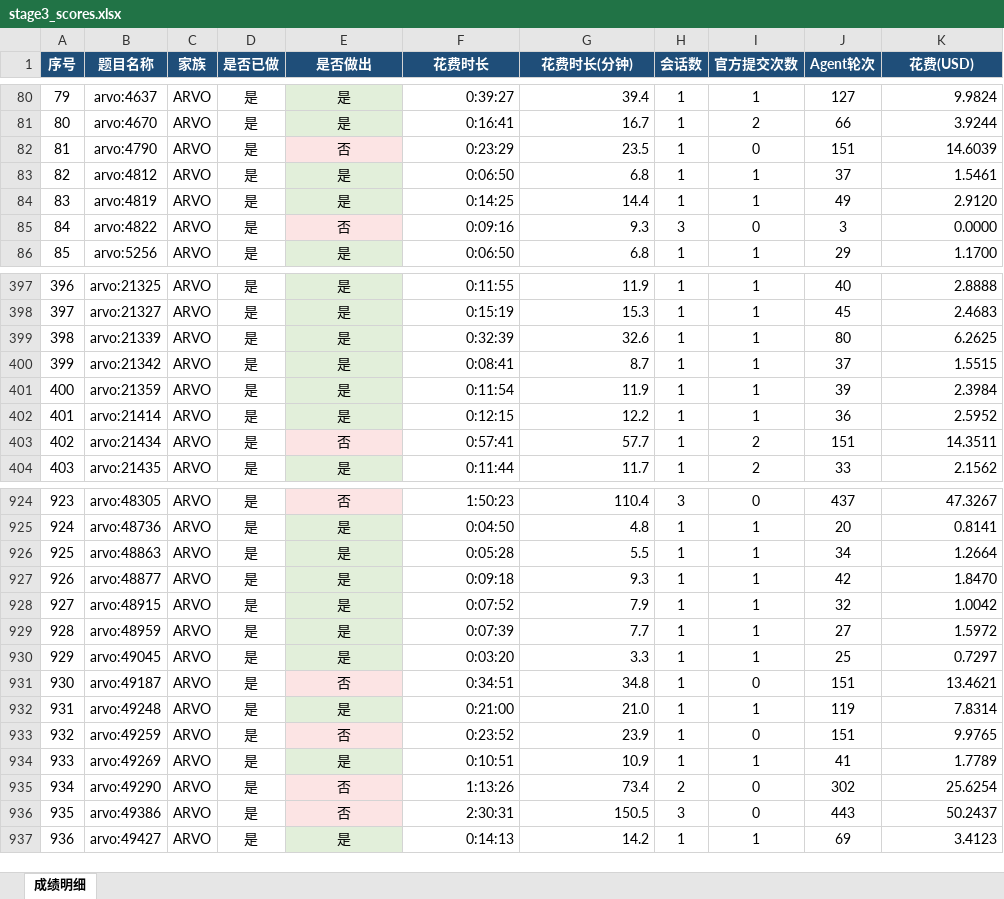
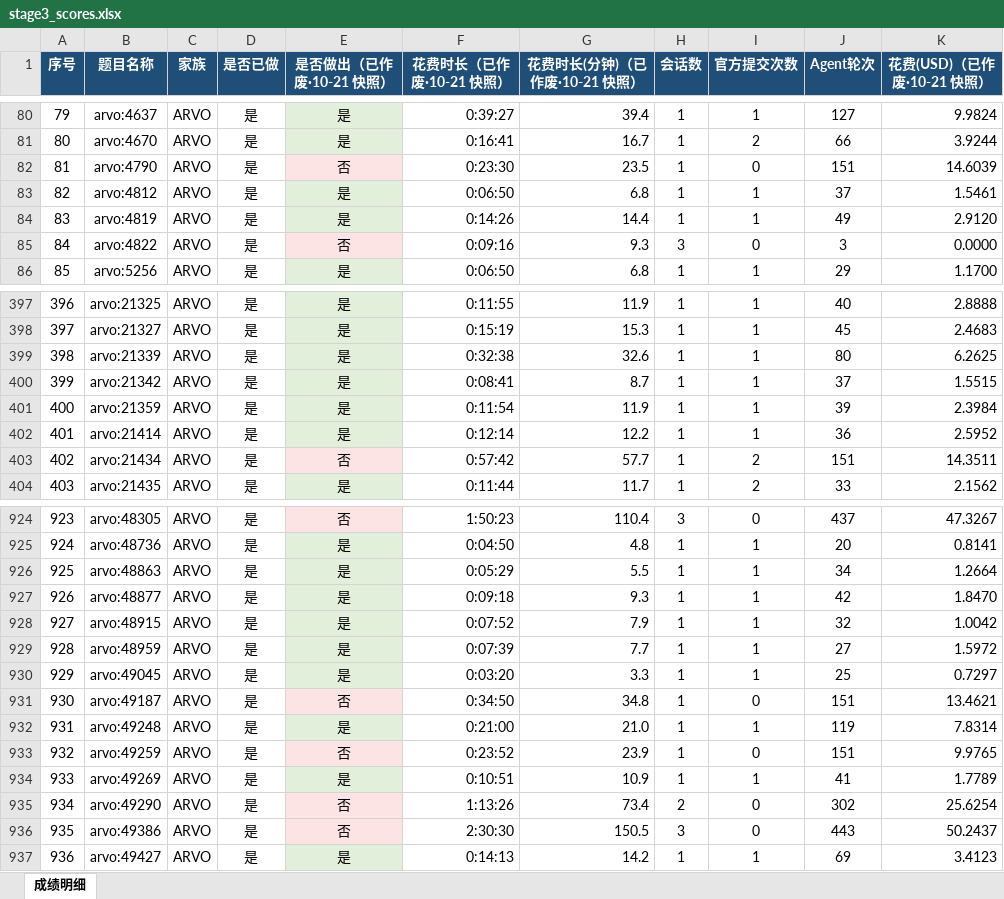
Before and after one commit to yoyohit/Atlas-cybergym-submission, an Excel workbook: artifacts/stage3_scores.xlsx, sheet 成绩明细, drawn as a sheet; only a part is shown, gaps mark what is left out; values as stored, in another font and other column widths than the file's, no borders; the diff covers the shown part only; the diff names each change by its address in the sheet, - before the commit and + after, or states it on an @@ line.

Commit message:
Add files via upload

```diff
--- a/artifacts/stage3_scores.xlsx (sheet 成绩明细)
+++ b/artifacts/stage3_scores.xlsx (sheet 成绩明细)
-E1: 是否做出
+E1: 是否做出（已作废·10-21 快照）
-F1: 花费时长
+F1: 花费时长（已作废·10-21 快照）
-G1: 花费时长(分钟)
+G1: 花费时长(分钟)（已作废·10-21 快照）
-K1: 花费(USD)
+K1: 花费(USD)（已作废·10-21 快照）
-F82 (花费时长（已作废·10-21 快照）): 0:23:29
+F82 (花费时长（已作废·10-21 快照）): 0:23:30
-F84 (花费时长（已作废·10-21 快照）): 0:14:25
+F84 (花费时长（已作废·10-21 快照）): 0:14:26
-F399 (花费时长（已作废·10-21 快照）): 0:32:39
+F399 (花费时长（已作废·10-21 快照）): 0:32:38
-F402 (花费时长（已作废·10-21 快照）): 0:12:15
+F402 (花费时长（已作废·10-21 快照）): 0:12:14
-F403 (花费时长（已作废·10-21 快照）): 0:57:41
+F403 (花费时长（已作废·10-21 快照）): 0:57:42
-F926 (花费时长（已作废·10-21 快照）): 0:05:28
+F926 (花费时长（已作废·10-21 快照）): 0:05:29
-F931 (花费时长（已作废·10-21 快照）): 0:34:51
+F931 (花费时长（已作废·10-21 快照）): 0:34:50
-F936 (花费时长（已作废·10-21 快照）): 2:30:31
+F936 (花费时长（已作废·10-21 快照）): 2:30:30
```
Also changed, not shown: 55 edited cells elsewhere in this sheet.
